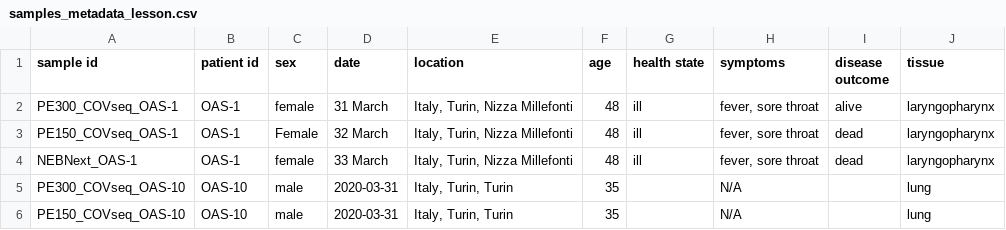
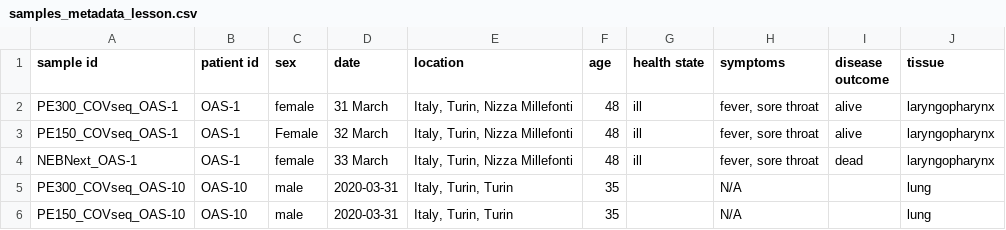
Before and after one commit to parul12/experiments_new, a CSV file: samples_metadata_lesson.csv, drawn as a sheet; only a part is shown.

Commit message:
Update samples_metadata_lesson.csv

```diff
--- a/samples_metadata_lesson.csv
+++ b/samples_metadata_lesson.csv
@@ -2,3 +2,3 @@ sample id,patient id,sex,date,location,age,health state,symptoms,disease outcome
 PE300_COVseq_OAS-1,OAS-1,female,31 March,"Italy, Turin, Nizza Millefonti",48,ill,"fever, sore throat",alive,laryngopharynx
-PE150_COVseq_OAS-1,OAS-1,Female,32 March,"Italy, Turin, Nizza Millefonti",48,ill,"fever, sore throat",dead,laryngopharynx
+PE150_COVseq_OAS-1,OAS-1,Female,32 March,"Italy, Turin, Nizza Millefonti",48,ill,"fever, sore throat",alive,laryngopharynx
 NEBNext_OAS-1,OAS-1,female,33 March,"Italy, Turin, Nizza Millefonti",48,ill,"fever, sore throat",dead,laryngopharynx
```
